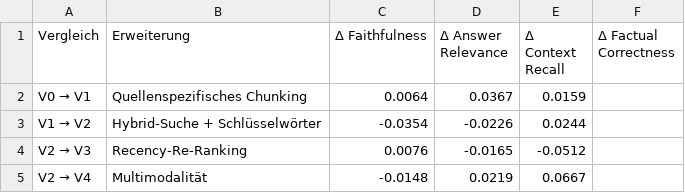
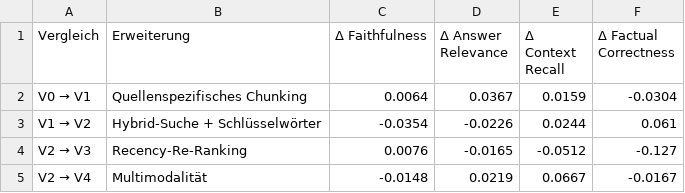
Before and after one commit to schuerch-slggh/Ingestion-Prototyp, a CSV file: runs/eval/aggregate/full_run_2026-05-15/pairwise_deltas.csv, drawn as a sheet.

```diff
--- a/runs/eval/aggregate/full_run_2026-05-15/pairwise_deltas.csv
+++ b/runs/eval/aggregate/full_run_2026-05-15/pairwise_deltas.csv
@@ -1,5 +1,5 @@
 Vergleich,Erweiterung,Δ Faithfulness,Δ Answer Relevance,Δ Context Recall,Δ Factual Correctness
-V0 → V1,Quellenspezifisches Chunking,0.0064,0.0367,0.0159,
-V1 → V2,Hybrid-Suche + Schlüsselwörter,-0.0354,-0.0226,0.0244,
-V2 → V3,Recency-Re-Ranking,0.0076,-0.0165,-0.0512,
-V2 → V4,Multimodalität,-0.0148,0.0219,0.0667,
+V0 → V1,Quellenspezifisches Chunking,0.0064,0.0367,0.0159,-0.0304
+V1 → V2,Hybrid-Suche + Schlüsselwörter,-0.0354,-0.0226,0.0244,0.061
+V2 → V3,Recency-Re-Ranking,0.0076,-0.0165,-0.0512,-0.127
+V2 → V4,Multimodalität,-0.0148,0.0219,0.0667,-0.0167
```
Also changed, not shown: runs/eval/aggregate/full_run_2026-05-15/category_breakdown.csv, 23 other files.
